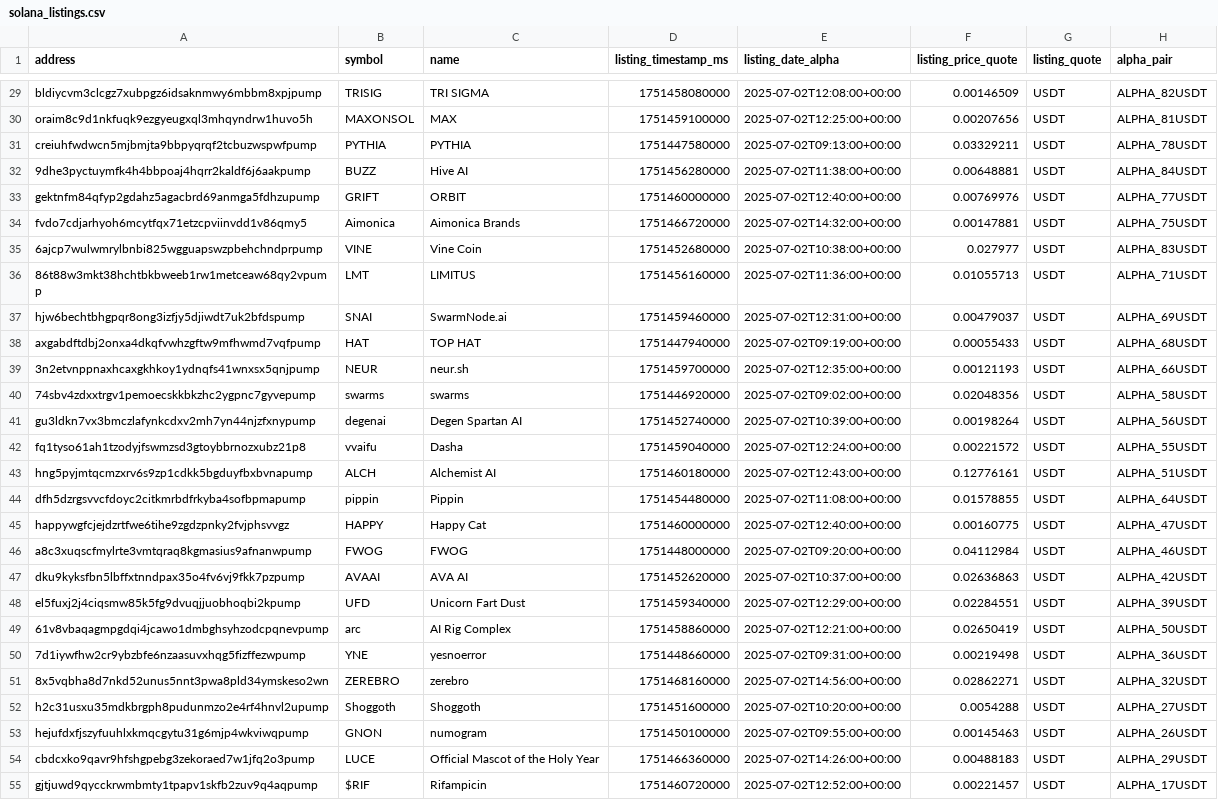
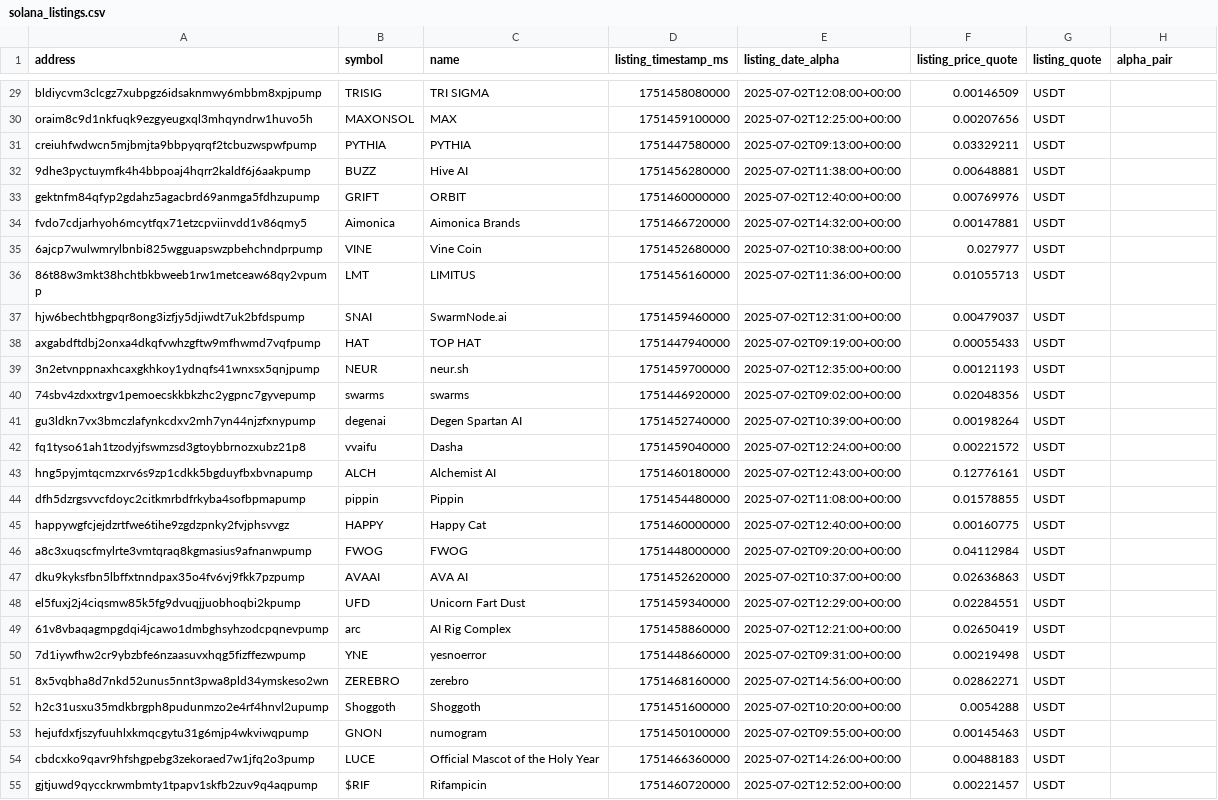
Before and after one commit to draffilog/bsc-alpha, a CSV file: data/alpha/solana_listings.csv, drawn as a sheet; only a part is shown, gaps mark what is left out; the diff covers the shown part only; the diff names each change by its address in the sheet, - before the commit and + after, or states it on an @@ line.

Commit message:
Enhance alpha contract listing functionality by allowing dynamic specification of chain IDs, quote assets, and interval parameters. Update fetch functions to accommodate new arguments and improve data handling in the run process. Modify command-line interface to support new options for better user customization.

```diff
--- a/data/alpha/solana_listings.csv
+++ b/data/alpha/solana_listings.csv
-H29 (alpha_pair): ALPHA_82USDT
+H29 (alpha_pair): (empty)
-H30 (alpha_pair): ALPHA_81USDT
+H30 (alpha_pair): (empty)
-H31 (alpha_pair): ALPHA_78USDT
+H31 (alpha_pair): (empty)
-H32 (alpha_pair): ALPHA_84USDT
+H32 (alpha_pair): (empty)
-H33 (alpha_pair): ALPHA_77USDT
+H33 (alpha_pair): (empty)
-H34 (alpha_pair): ALPHA_75USDT
+H34 (alpha_pair): (empty)
-H35 (alpha_pair): ALPHA_83USDT
+H35 (alpha_pair): (empty)
-H36 (alpha_pair): ALPHA_71USDT
+H36 (alpha_pair): (empty)
-H37 (alpha_pair): ALPHA_69USDT
+H37 (alpha_pair): (empty)
-H38 (alpha_pair): ALPHA_68USDT
+H38 (alpha_pair): (empty)
-H39 (alpha_pair): ALPHA_66USDT
+H39 (alpha_pair): (empty)
-H40 (alpha_pair): ALPHA_58USDT
+H40 (alpha_pair): (empty)
-H41 (alpha_pair): ALPHA_56USDT
+H41 (alpha_pair): (empty)
-H42 (alpha_pair): ALPHA_55USDT
+H42 (alpha_pair): (empty)
-H43 (alpha_pair): ALPHA_51USDT
+H43 (alpha_pair): (empty)
-H44 (alpha_pair): ALPHA_64USDT
+H44 (alpha_pair): (empty)
-H45 (alpha_pair): ALPHA_47USDT
+H45 (alpha_pair): (empty)
-H46 (alpha_pair): ALPHA_46USDT
+H46 (alpha_pair): (empty)
-H47 (alpha_pair): ALPHA_42USDT
+H47 (alpha_pair): (empty)
-H48 (alpha_pair): ALPHA_39USDT
+H48 (alpha_pair): (empty)
-H49 (alpha_pair): ALPHA_50USDT
+H49 (alpha_pair): (empty)
-H50 (alpha_pair): ALPHA_36USDT
+H50 (alpha_pair): (empty)
-H51 (alpha_pair): ALPHA_32USDT
+H51 (alpha_pair): (empty)
-H52 (alpha_pair): ALPHA_27USDT
+H52 (alpha_pair): (empty)
-H53 (alpha_pair): ALPHA_26USDT
+H53 (alpha_pair): (empty)
-H54 (alpha_pair): ALPHA_29USDT
+H54 (alpha_pair): (empty)
-H55 (alpha_pair): ALPHA_17USDT
+H55 (alpha_pair): (empty)
```
Also changed, not shown: 31 edited cells elsewhere in this file, 1 other file.
